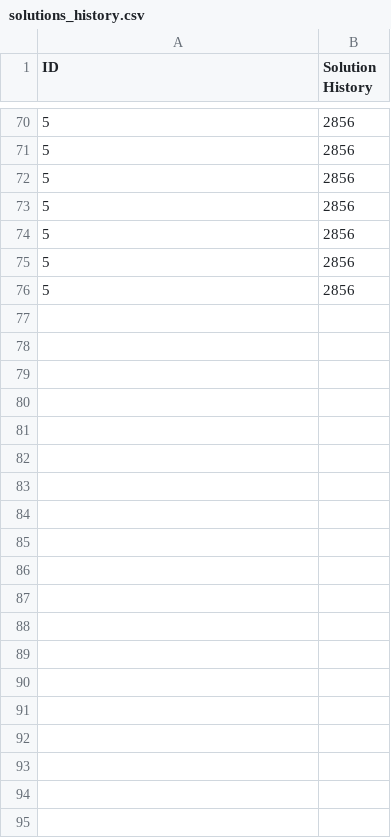
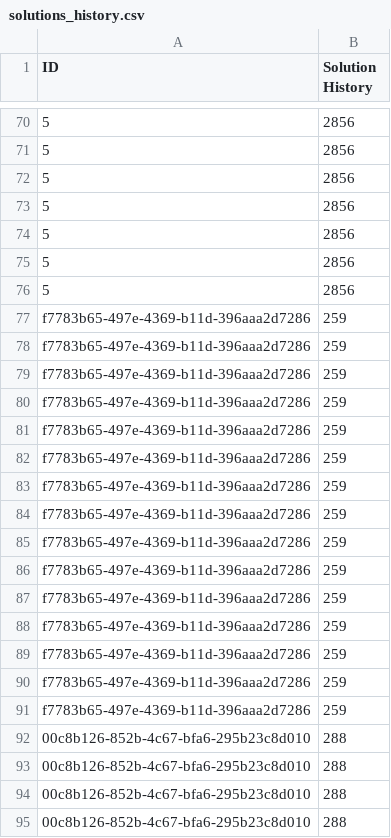
Before and after one commit to igor-diniz/MECD-AI, a CSV file: analysis/ga/solutions_history.csv, drawn as a sheet; only a part is shown, gaps mark what is left out; the diff covers the shown part only; the diff names each change by its address in the sheet, - before the commit and + after, or states it on an @@ line.

```diff
--- a/analysis/ga/solutions_history.csv
+++ b/analysis/ga/solutions_history.csv
+row 77: f7783b65-497e-4369-b11d-396aaa2d7286 | 259
+row 78: f7783b65-497e-4369-b11d-396aaa2d7286 | 259
+row 79: f7783b65-497e-4369-b11d-396aaa2d7286 | 259
+row 80: f7783b65-497e-4369-b11d-396aaa2d7286 | 259
+row 81: f7783b65-497e-4369-b11d-396aaa2d7286 | 259
+row 82: f7783b65-497e-4369-b11d-396aaa2d7286 | 259
+row 83: f7783b65-497e-4369-b11d-396aaa2d7286 | 259
+row 84: f7783b65-497e-4369-b11d-396aaa2d7286 | 259
+row 85: f7783b65-497e-4369-b11d-396aaa2d7286 | 259
+row 86: f7783b65-497e-4369-b11d-396aaa2d7286 | 259
+row 87: f7783b65-497e-4369-b11d-396aaa2d7286 | 259
+row 88: f7783b65-497e-4369-b11d-396aaa2d7286 | 259
+row 89: f7783b65-497e-4369-b11d-396aaa2d7286 | 259
+row 90: f7783b65-497e-4369-b11d-396aaa2d7286 | 259
+row 91: f7783b65-497e-4369-b11d-396aaa2d7286 | 259
+row 92: 00c8b126-852b-4c67-bfa6-295b23c8d010 | 288
+row 93: 00c8b126-852b-4c67-bfa6-295b23c8d010 | 288
+row 94: 00c8b126-852b-4c67-bfa6-295b23c8d010 | 288
+row 95: 00c8b126-852b-4c67-bfa6-295b23c8d010 | 288
```
Also changed, not shown: 11 added rows elsewhere in this file, analysis/ga/metrics.csv, analysis/hc/metrics.csv, 14 other files.
